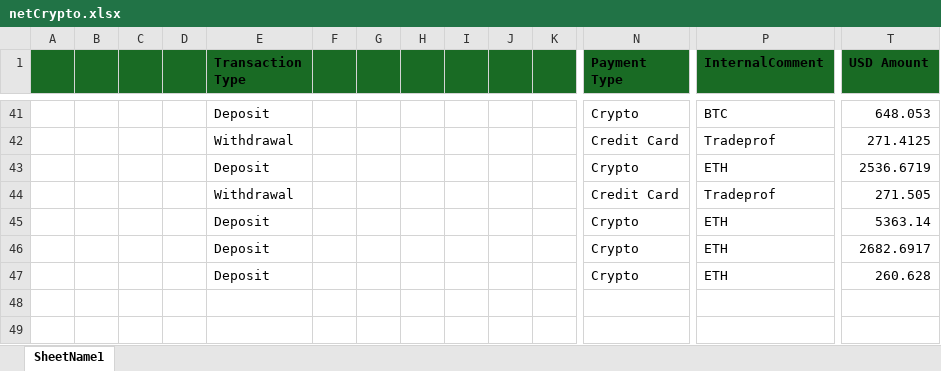
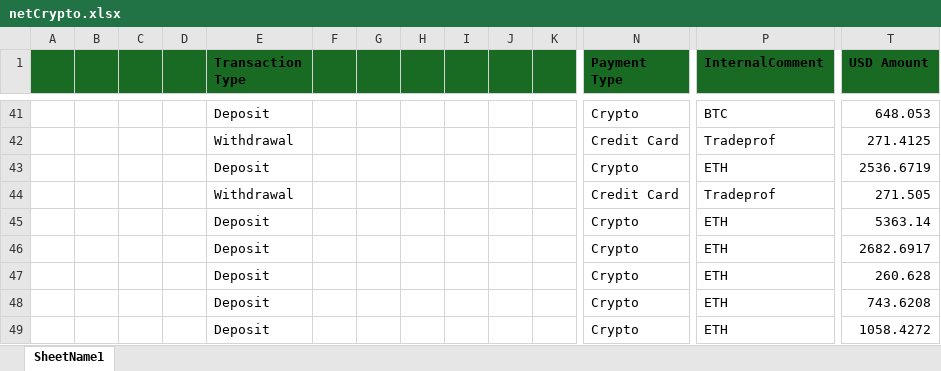
Before and after one commit to heroesrace/attraction, an Excel workbook: netCrypto.xlsx, sheet SheetName1, drawn as a sheet; only a part is shown, gaps mark what is left out; values as stored, in another font and other column widths than the file's, no borders; rows hold the shown columns only; the diff names each change by its address in the sheet, - before the commit and + after, or states it on an @@ line.

Commit message:
Add files via upload

```diff
--- a/netCrypto.xlsx (sheet SheetName1)
+++ b/netCrypto.xlsx (sheet SheetName1)
+row 48:  |  |  |  | Deposit |  |  |  |  |  |  | Crypto | ETH | 743.6208
+row 49:  |  |  |  | Deposit |  |  |  |  |  |  | Crypto | ETH | 1058.4272
```
